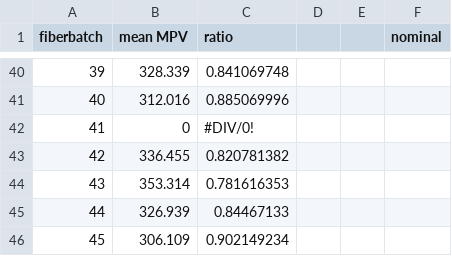
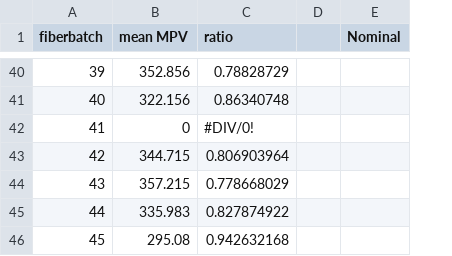
Before and after one commit to masonrh2/sphenix_cosmics, a CSV file: fiberbatchmeans.csv, drawn as a sheet; only a part is shown, gaps mark what is left out; removed rows and columns are numbered as before the commit, all else as after; the diff covers the shown part only; the diff names each change by its address in the sheet, - before the commit and + after, or states it on an @@ line.

Commit message:
updated fiber batch means

```diff
--- a/fiberbatchmeans.csv
+++ b/fiberbatchmeans.csv
-column E, empty
-column F (nominal), empty
+column E (Nominal), empty
-B40 (mean MPV): 328.339
+B40 (mean MPV): 352.856
-C40 (ratio): 0.841069748
+C40 (ratio): 0.78828729
-B41 (mean MPV): 312.016
+B41 (mean MPV): 322.156
-C41 (ratio): 0.885069996
+C41 (ratio): 0.86340748
-B43 (mean MPV): 336.455
+B43 (mean MPV): 344.715
-C43 (ratio): 0.820781382
+C43 (ratio): 0.806903964
-B44 (mean MPV): 353.314
+B44 (mean MPV): 357.215
-C44 (ratio): 0.781616353
+C44 (ratio): 0.778668029
-B45 (mean MPV): 326.939
+B45 (mean MPV): 335.983
-C45 (ratio): 0.84467133
+C45 (ratio): 0.827874922
-B46 (mean MPV): 306.109
+B46 (mean MPV): 295.08
-C46 (ratio): 0.902149234
+C46 (ratio): 0.942632168
```
Also changed, not shown: 60 edited cells elsewhere in this file.
